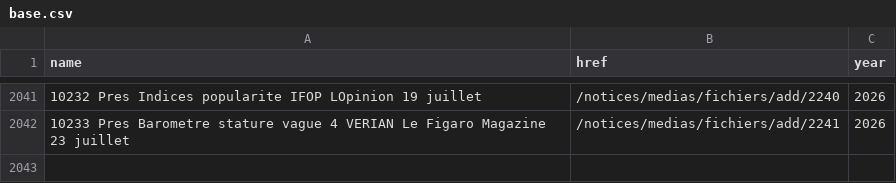
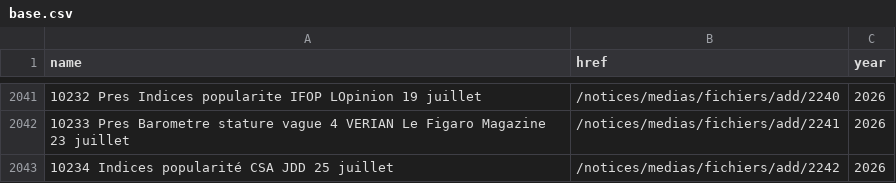
Before and after one commit to nsppolls/sondages-commission-index, a CSV file: base.csv, drawn as a sheet; only a part is shown, gaps mark what is left out; the diff names each change by its address in the sheet, - before the commit and + after, or states it on an @@ line.

```diff
--- a/base.csv
+++ b/base.csv
+row 2043: 10234 Indices popularité CSA JDD 25 juillet | /notices/medias/fichiers/add/2242 | 2026
```
Also changed, not shown: files.csv, 2 other files.
